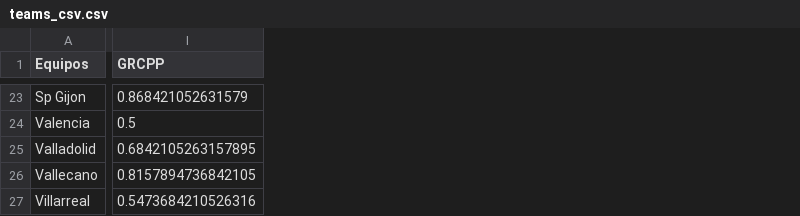
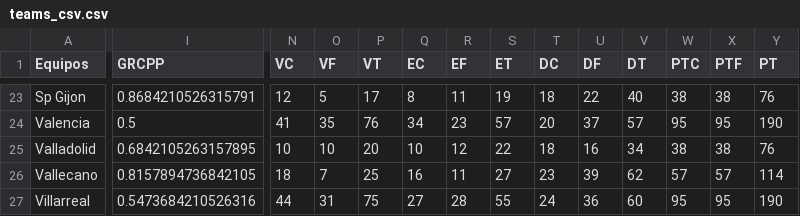
Before and after one commit to cristianat98/ProyectoBigData, a CSV file: teams_csv.csv, drawn as a sheet; only a part is shown, gaps mark what is left out; the diff covers the shown part only; the diff names each change by its address in the sheet, - before the commit and + after, or states it on an @@ line.

```diff
--- a/teams_csv.csv
+++ b/teams_csv.csv
+column N (VC), rows 23-27: 12 | 41 | 10 | 18 | 44
+column O (VF), rows 23-27: 5 | 35 | 10 | 7 | 31
+column P (VT), rows 23-27: 17 | 76 | 20 | 25 | 75
+column Q (EC), rows 23-27: 8 | 34 | 10 | 16 | 27
+column R (EF), rows 23-27: 11 | 23 | 12 | 11 | 28
+column S (ET), rows 23-27: 19 | 57 | 22 | 27 | 55
+column T (DC), rows 23-27: 18 | 20 | 18 | 23 | 24
+column U (DF), rows 23-27: 22 | 37 | 16 | 39 | 36
+column V (DT), rows 23-27: 40 | 57 | 34 | 62 | 60
+column W (PTC), rows 23-27: 38 | 95 | 38 | 57 | 95
+column X (PTF), rows 23-27: 38 | 95 | 38 | 57 | 95
+column Y (PT), rows 23-27: 76 | 190 | 76 | 114 | 190
-I23 (GRCPP): 0.868421052631579
+I23 (GRCPP): 0.8684210526315791
```
Also changed, not shown: 22 edited cells elsewhere in this file, 1 other file.
